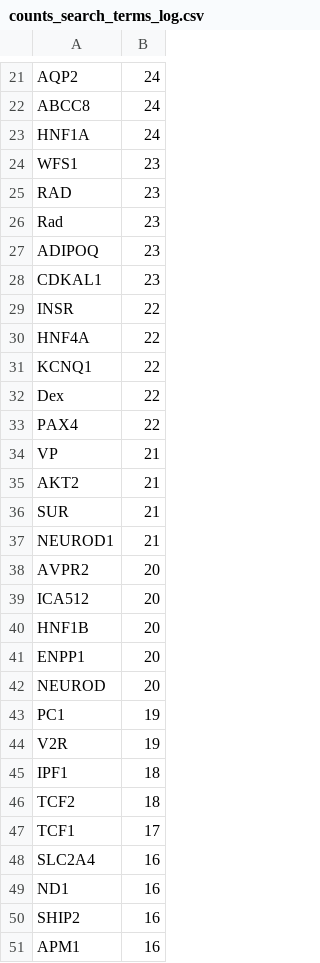
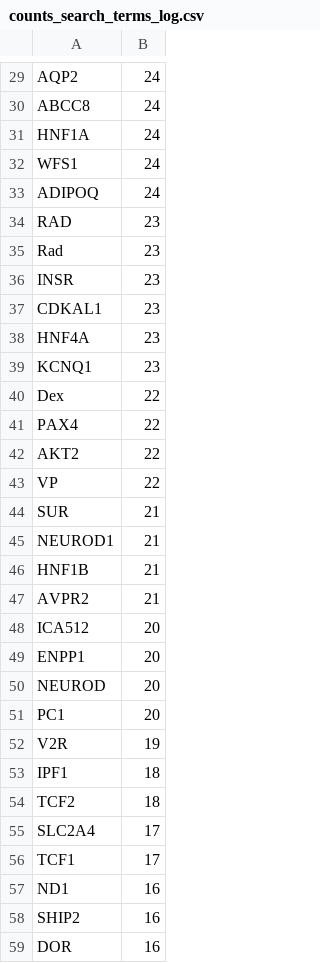
Before and after one commit to PhaBiFreiburg/PubMedPortable, a CSV file: plots/word_cloud/counts_search_terms_log.csv, drawn as a sheet; only a part is shown, gaps mark what is left out; the shorter side is filled out with more unchanged rows; the diff covers the shown part only.

```diff
--- a/plots/word_cloud/counts_search_terms_log.csv
+++ b/plots/word_cloud/counts_search_terms_log.csv
@@ -23,22 +31,22 @@ ABCC8	24
 HNF1A	24
-WFS1	23
+WFS1	24
+ADIPOQ	24
 RAD	23
 Rad	23
-ADIPOQ	23
+INSR	23
 CDKAL1	23
-INSR	22
-HNF4A	22
-KCNQ1	22
+HNF4A	23
+KCNQ1	23
 Dex	22
 PAX4	22
-VP	21
-AKT2	21
+AKT2	22
+VP	22
 SUR	21
 NEUROD1	21
-AVPR2	20
+HNF1B	21
+AVPR2	21
 ICA512	20
-HNF1B	20
 ENPP1	20
 NEUROD	20
-PC1	19
+PC1	20
 V2R	19
@@ -46,5 +54,6 @@ IPF1	18
 TCF2	18
+SLC2A4	17
 TCF1	17
-SLC2A4	16
 ND1	16
 SHIP2	16
+DOR	16
```
Also changed, not shown: 20 added rows, 12 removed rows, 2 moved rows and 19 edited cells elsewhere in this file, plots/word_cloud/counts_surrounding_words_log.csv, 5 other files.
